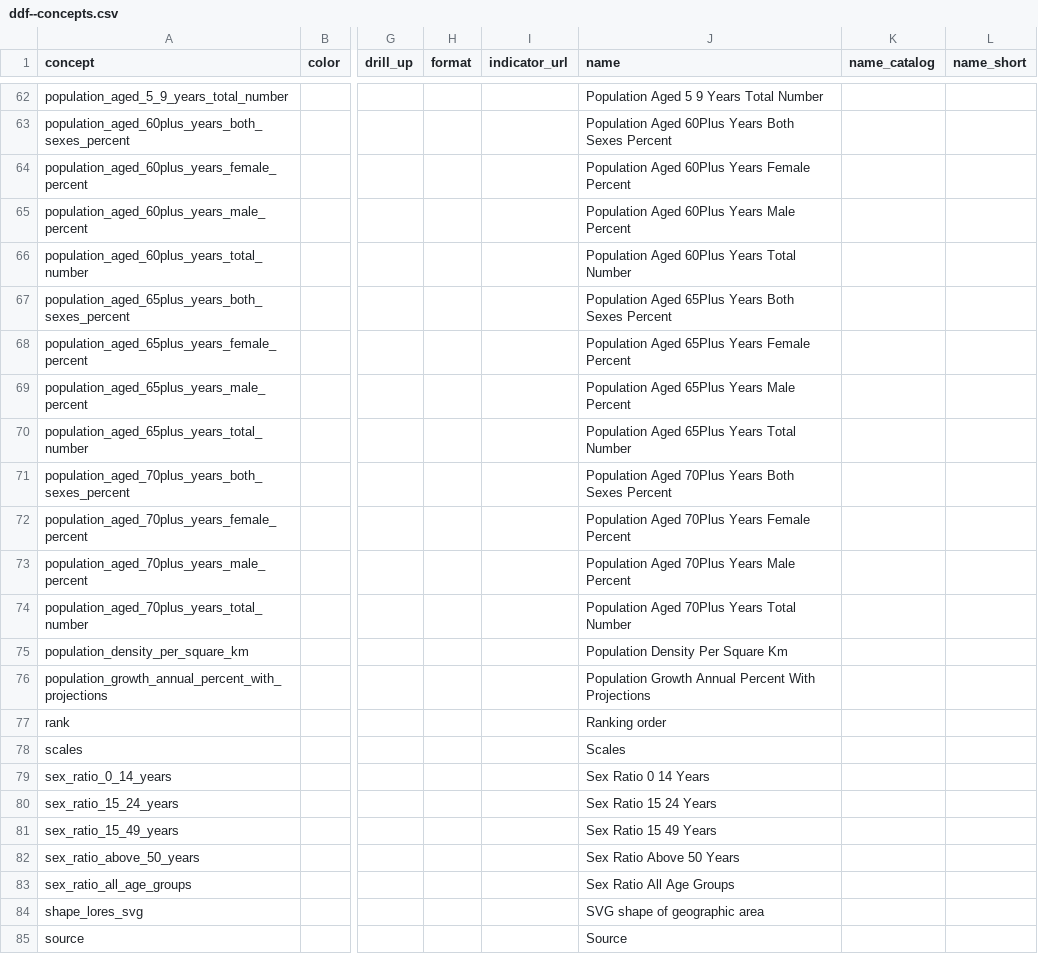
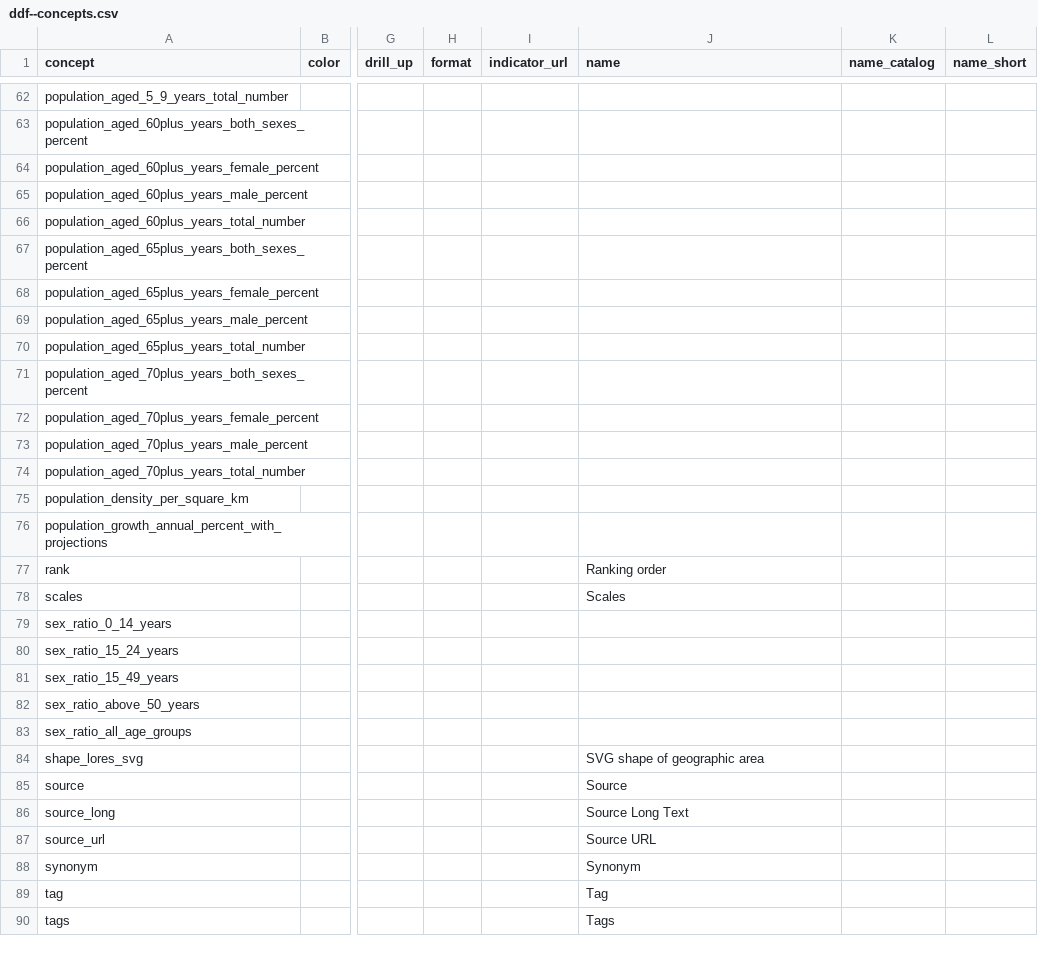
Before and after one commit to open-numbers/ddf--gapminder--unpop_wpp, a CSV file: ddf--concepts.csv, drawn as a sheet; only a part is shown, gaps mark what is left out; the shorter side is filled out with more unchanged rows; the diff covers the shown part only; the diff names each change by its address in the sheet, - before the commit and + after, or states it on an @@ line.

```diff
--- a/ddf--concepts.csv
+++ b/ddf--concepts.csv
-J62 (name): Population Aged 5 9 Years Total Number
+J62 (name): (empty)
-J63 (name): Population Aged 60Plus Years Both Sexes Percent
+J63 (name): (empty)
-J64 (name): Population Aged 60Plus Years Female Percent
+J64 (name): (empty)
-J65 (name): Population Aged 60Plus Years Male Percent
+J65 (name): (empty)
-J66 (name): Population Aged 60Plus Years Total Number
+J66 (name): (empty)
-J67 (name): Population Aged 65Plus Years Both Sexes Percent
+J67 (name): (empty)
-J68 (name): Population Aged 65Plus Years Female Percent
+J68 (name): (empty)
-J69 (name): Population Aged 65Plus Years Male Percent
+J69 (name): (empty)
-J70 (name): Population Aged 65Plus Years Total Number
+J70 (name): (empty)
-J71 (name): Population Aged 70Plus Years Both Sexes Percent
+J71 (name): (empty)
-J72 (name): Population Aged 70Plus Years Female Percent
+J72 (name): (empty)
-J73 (name): Population Aged 70Plus Years Male Percent
+J73 (name): (empty)
-J74 (name): Population Aged 70Plus Years Total Number
+J74 (name): (empty)
-J75 (name): Population Density Per Square Km
+J75 (name): (empty)
-J76 (name): Population Growth Annual Percent With Projections
+J76 (name): (empty)
-J79 (name): Sex Ratio 0 14 Years
+J79 (name): (empty)
-J80 (name): Sex Ratio 15 24 Years
+J80 (name): (empty)
-J81 (name): Sex Ratio 15 49 Years
+J81 (name): (empty)
-J82 (name): Sex Ratio Above 50 Years
+J82 (name): (empty)
-J83 (name): Sex Ratio All Age Groups
+J83 (name): (empty)
```
Also changed, not shown: 34 edited cells elsewhere in this file, 1 other file.
